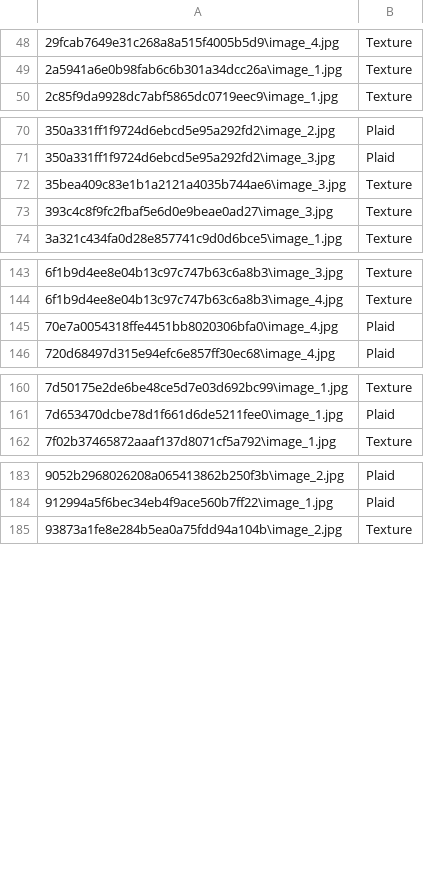
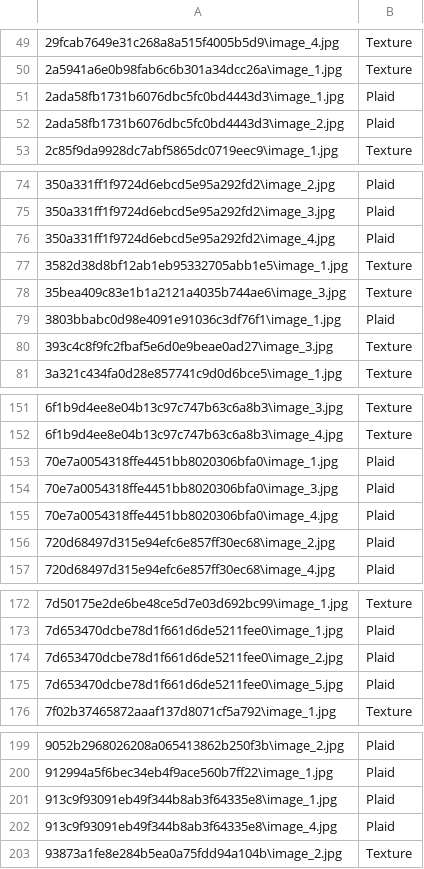
Before and after one commit to dakindre/Multi-Label-Image-Ontology, a CSV file: data_files/neo4j_imports/Object5_Iteration.csv, drawn as a sheet; only a part is shown, gaps mark what is left out; the diff covers the shown part only; the diff names each change by its address in the sheet, - before the commit and + after, or states it on an @@ line.

```diff
--- a/data_files/neo4j_imports/Object5_Iteration.csv
+++ b/data_files/neo4j_imports/Object5_Iteration.csv
+row 51: 2ada58fb1731b6076dbc5fc0bd4443d3\image_1.jpg | Plaid
+row 52: 2ada58fb1731b6076dbc5fc0bd4443d3\image_2.jpg | Plaid
+row 76: 350a331ff1f9724d6ebcd5e95a292fd2\image_4.jpg | Plaid
+row 77: 3582d38d8bf12ab1eb95332705abb1e5\image_1.jpg | Texture
+row 79: 3803bbabc0d98e4091e91036c3df76f1\image_1.jpg | Plaid
+row 153: 70e7a0054318ffe4451bb8020306bfa0\image_1.jpg | Plaid
+row 154: 70e7a0054318ffe4451bb8020306bfa0\image_3.jpg | Plaid
+row 156: 720d68497d315e94efc6e857ff30ec68\image_2.jpg | Plaid
+row 174: 7d653470dcbe78d1f661d6de5211fee0\image_2.jpg | Plaid
+row 175: 7d653470dcbe78d1f661d6de5211fee0\image_5.jpg | Plaid
+row 201: 913c9f93091eb49f344b8ab3f64335e8\image_1.jpg | Plaid
+row 202: 913c9f93091eb49f344b8ab3f64335e8\image_4.jpg | Plaid
```
Also changed, not shown: 12 added rows elsewhere in this file, data_files/neo4j_imports/Object1_Iteration.csv, data_files/neo4j_imports/Object2_Iteration.csv, 3 other files.
